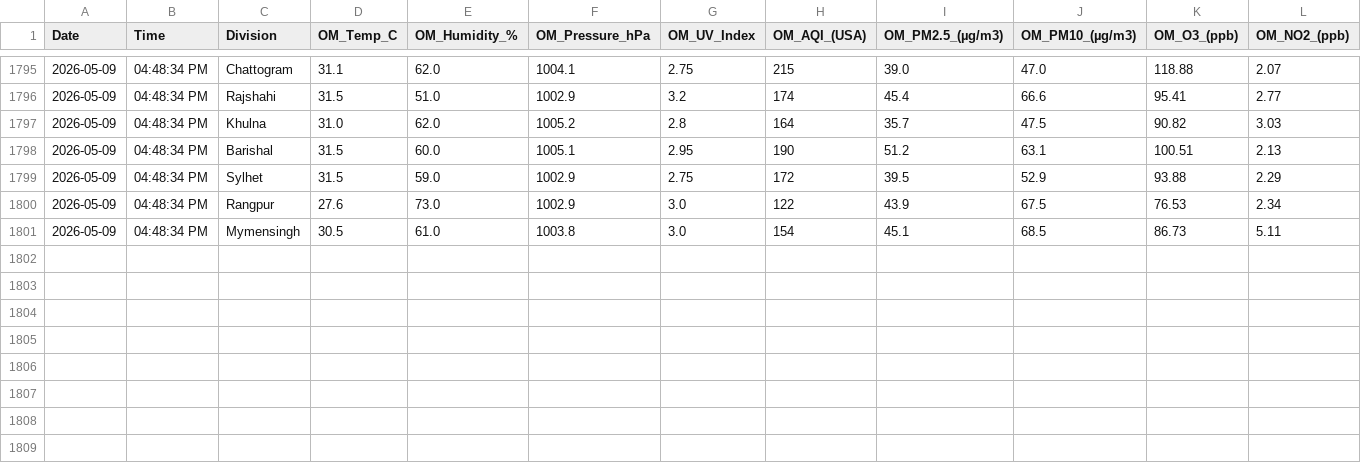
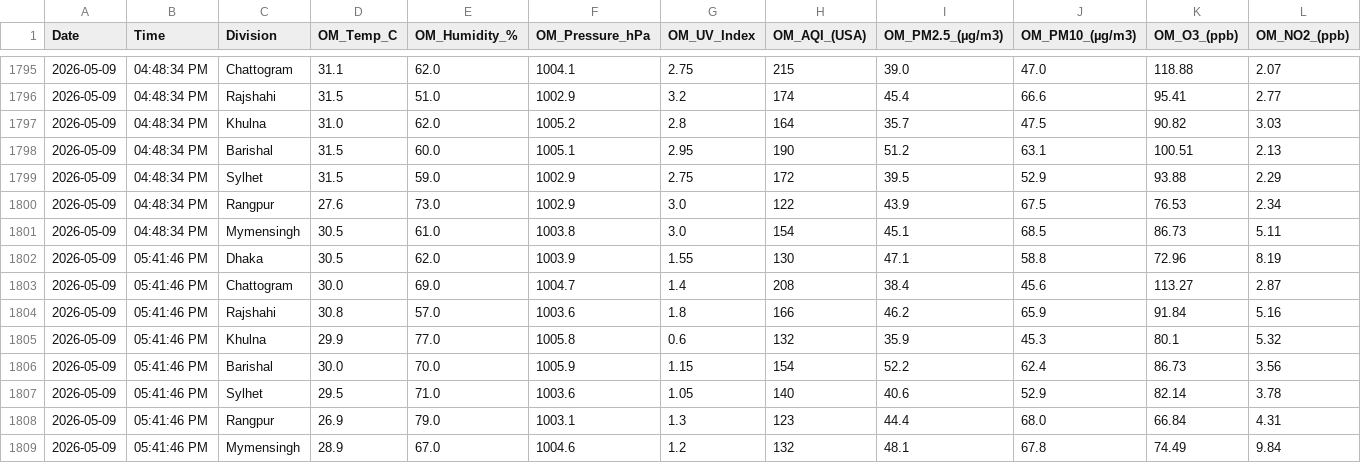
Before and after one commit to mohabbut44/python-data-collection, a CSV file: app_vs_standard_ml_data.csv, drawn as a sheet; only a part is shown, gaps mark what is left out; rows hold the shown columns only; the diff names each change by its address in the sheet, - before the commit and + after, or states it on an @@ line.

```diff
--- a/app_vs_standard_ml_data.csv
+++ b/app_vs_standard_ml_data.csv
+row 1802: 2026-05-09 | 05:41:46 PM | Dhaka | 30.5 | 62.0 | 1003.9 | 1.55 | 130 | 47.1 | 58.8 | 72.96 | 8.19
+row 1803: 2026-05-09 | 05:41:46 PM | Chattogram | 30.0 | 69.0 | 1004.7 | 1.4 | 208 | 38.4 | 45.6 | 113.27 | 2.87
+row 1804: 2026-05-09 | 05:41:46 PM | Rajshahi | 30.8 | 57.0 | 1003.6 | 1.8 | 166 | 46.2 | 65.9 | 91.84 | 5.16
+row 1805: 2026-05-09 | 05:41:46 PM | Khulna | 29.9 | 77.0 | 1005.8 | 0.6 | 132 | 35.9 | 45.3 | 80.1 | 5.32
+row 1806: 2026-05-09 | 05:41:46 PM | Barishal | 30.0 | 70.0 | 1005.9 | 1.15 | 154 | 52.2 | 62.4 | 86.73 | 3.56
+row 1807: 2026-05-09 | 05:41:46 PM | Sylhet | 29.5 | 71.0 | 1003.6 | 1.05 | 140 | 40.6 | 52.9 | 82.14 | 3.78
+row 1808: 2026-05-09 | 05:41:46 PM | Rangpur | 26.9 | 79.0 | 1003.1 | 1.3 | 123 | 44.4 | 68.0 | 66.84 | 4.31
+row 1809: 2026-05-09 | 05:41:46 PM | Mymensingh | 28.9 | 67.0 | 1004.6 | 1.2 | 132 | 48.1 | 67.8 | 74.49 | 9.84
```
